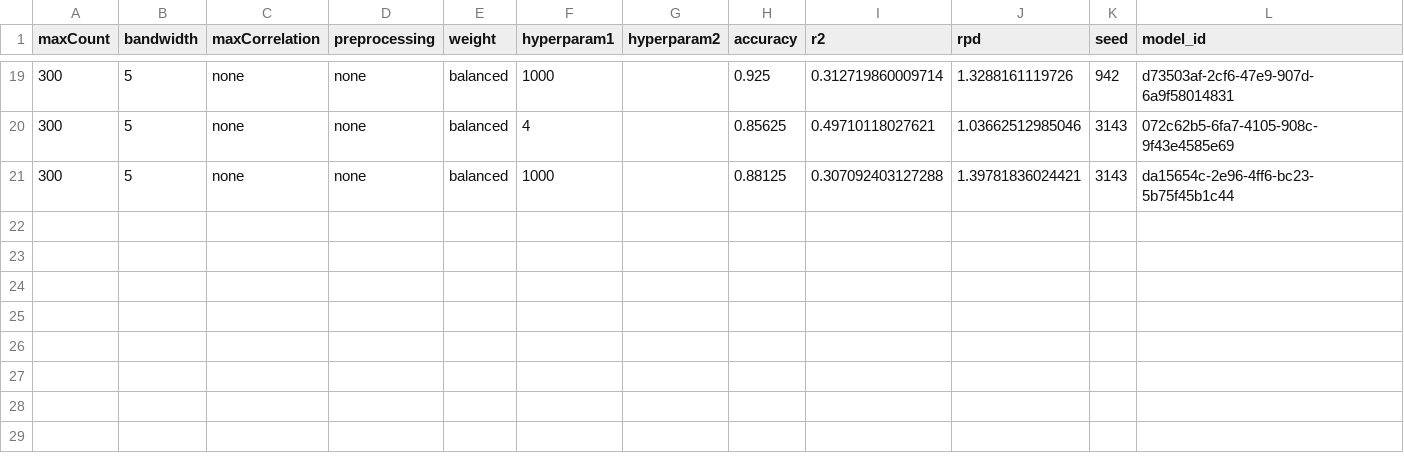
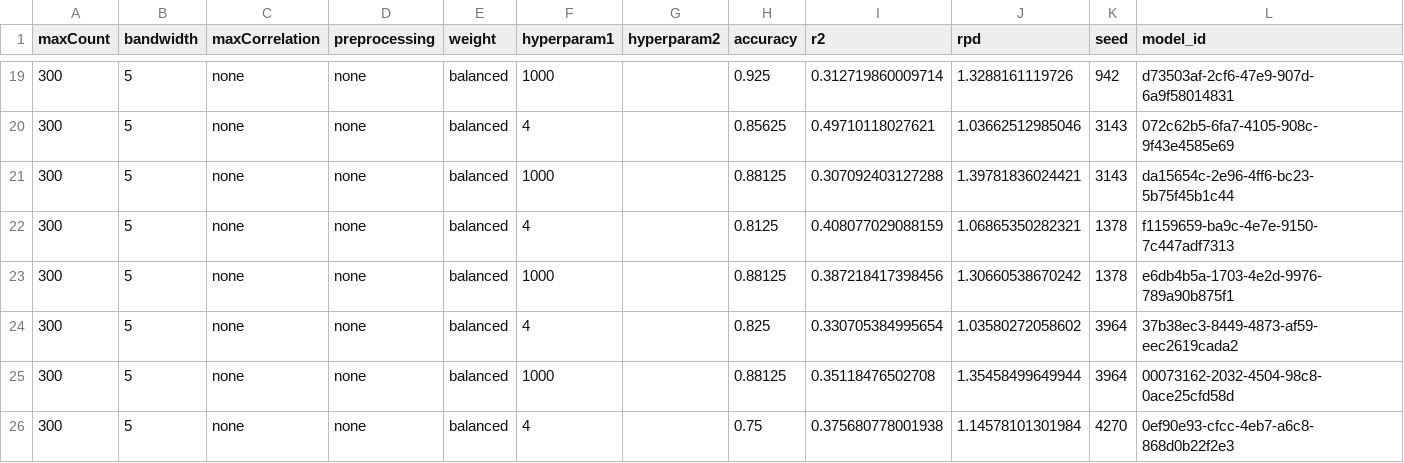
Before and after one commit to nelsopet/lecospec, a CSV file: seed_and_size.csv, drawn as a sheet; only a part is shown, gaps mark what is left out.

Commit message:
some more seed results

```diff
--- a/seed_and_size.csv
+++ b/seed_and_size.csv
@@ -21 +21,6 @@ maxCount,bandwidth,maxCorrelation,preprocessing,weight,hyperparam1,hyperparam2,a
 300,5,none,none,balanced,1000,,0.88125,0.307092403127288,1.39781836024421,3143,da15654c-2e96-4ff6-bc23-5b75f45b1c44
+300,5,none,none,balanced,4,,0.8125,0.408077029088159,1.06865350282321,1378,f1159659-ba9c-4e7e-9150-7c447adf7313
+300,5,none,none,balanced,1000,,0.88125,0.387218417398456,1.30660538670242,1378,e6db4b5a-1703-4e2d-9976-789a90b875f1
+300,5,none,none,balanced,4,,0.825,0.330705384995654,1.03580272058602,3964,37b38ec3-8449-4873-af59-eec2619cada2
+300,5,none,none,balanced,1000,,0.88125,0.35118476502708,1.35458499649944,3964,00073162-2032-4504-98c8-0ace25cfd58d
+300,5,none,none,balanced,4,,0.75,0.375680778001938,1.14578101301984,4270,0ef90e93-cfcc-4eb7-a6c8-868d0b22f2e3
```
Also changed, not shown: 1 other file.
